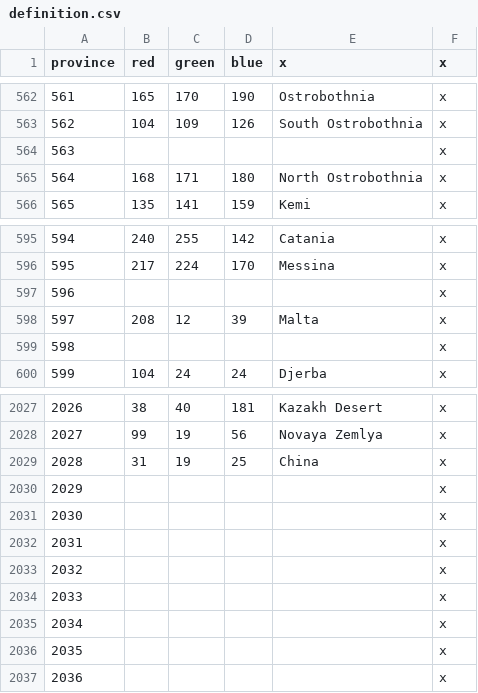
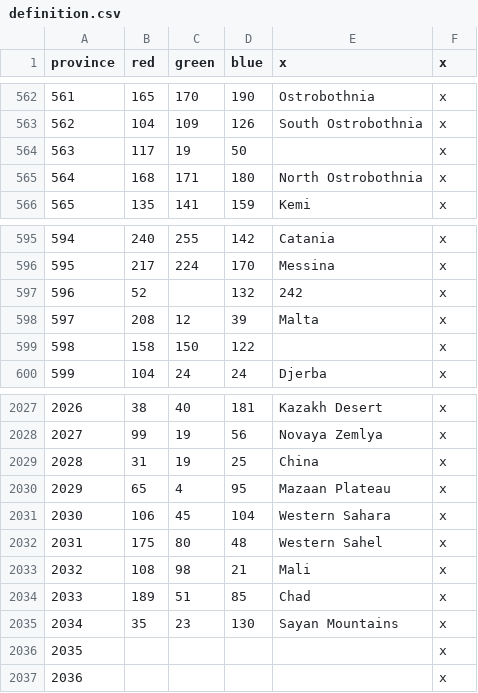
Before and after one commit to klorpa/After-The-End-Eurasia, a CSV file: ATE_Eurasia/map/definition.csv, drawn as a sheet; only a part is shown, gaps mark what is left out; the diff covers the shown part only.

```diff
--- a/ATE_Eurasia/map/definition.csv
+++ b/ATE_Eurasia/map/definition.csv
@@ -563,3 +563,3 @@ province;red;green;blue;x;x
 562;104;109;126;South Ostrobothnia;x
-563;;;;;x
+563;117;19;50;;x
 564;168;171;180;North Ostrobothnia;x
@@ -596,5 +596,5 @@ province;red;green;blue;x;x
 595;217;224;170;Messina;x
-596;;;;;x
+596;52;;132;242;x
 597;208;12;39;Malta;x
-598;;;;;x
+598;158;150;122;;x
 599;104;24;24;Djerba;x
@@ -2029,8 +2029,8 @@ province;red;green;blue;x;x
 2028;31;19;25;China;x
-2029;;;;;x
-2030;;;;;x
-2031;;;;;x
-2032;;;;;x
-2033;;;;;x
-2034;;;;;x
+2029;65;4;95;Mazaan Plateau;x
+2030;106;45;104;Western Sahara;x
+2031;175;80;48;Western Sahel;x
+2032;108;98;21;Mali;x
+2033;189;51;85;Chad;x
+2034;35;23;130;Sayan Mountains;x
 2035;;;;;x
```
Also changed, not shown: 37 edited cells elsewhere in this file, ATE_Eurasia/localisation/000_provinces.csv, 1 other file.
